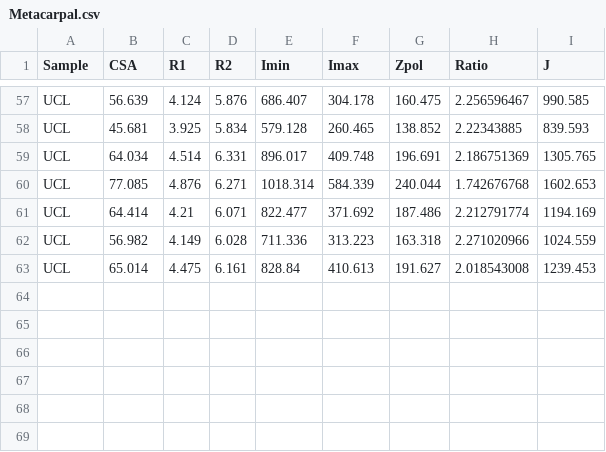
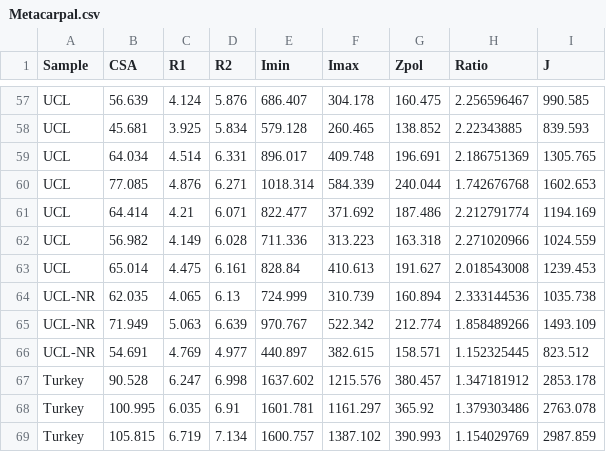
Before and after one commit to lccmyers/sheep-csg, a CSV file: Metacarpal.csv, drawn as a sheet; only a part is shown, gaps mark what is left out.

```diff
--- a/Metacarpal.csv
+++ b/Metacarpal.csv
@@ -63 +63,7 @@ UCL,56.982,4.149,6.028,711.336,313.223,163.318,2.271020966,1024.559
 UCL,65.014,4.475,6.161,828.84,410.613,191.627,2.018543008,1239.453
+UCL-NR,62.035,4.065,6.13,724.999,310.739,160.894,2.333144536,1035.738
+UCL-NR,71.949,5.063,6.639,970.767,522.342,212.774,1.858489266,1493.109
+UCL-NR,54.691,4.769,4.977,440.897,382.615,158.571,1.152325445,823.512
+Turkey,90.528,6.247,6.998,1637.602,1215.576,380.457,1.347181912,2853.178
+Turkey,100.995,6.035,6.91,1601.781,1161.297,365.92,1.379303486,2763.078
+Turkey,105.815,6.719,7.134,1600.757,1387.102,390.993,1.154029769,2987.859
```
Also changed, not shown: Metatarsal.csv, 1 other file.
